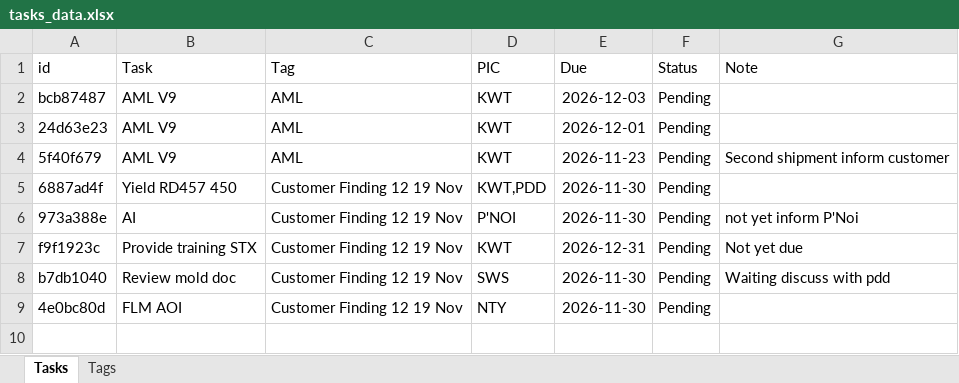
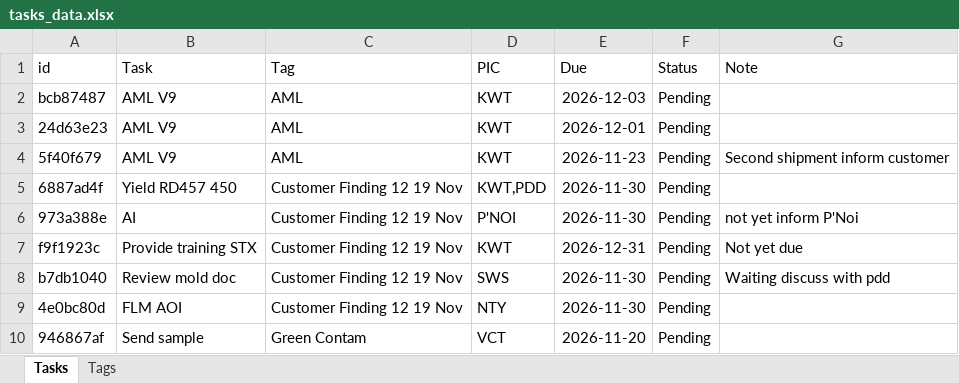
Before and after one commit to qadstx/test, an Excel workbook: tasks_data.xlsx, sheet Tasks, drawn as a sheet; values as stored, in another font and other column widths than the file's, no borders; the diff names each change by its address in the sheet, - before the commit and + after, or states it on an @@ line.

Commit message:
Add task: Send sample

```diff
--- a/tasks_data.xlsx (sheet Tasks)
+++ b/tasks_data.xlsx (sheet Tasks)
+row 10: 946867af | Send sample | Green Contam | VCT | 2026-11-20 | Pending
```
